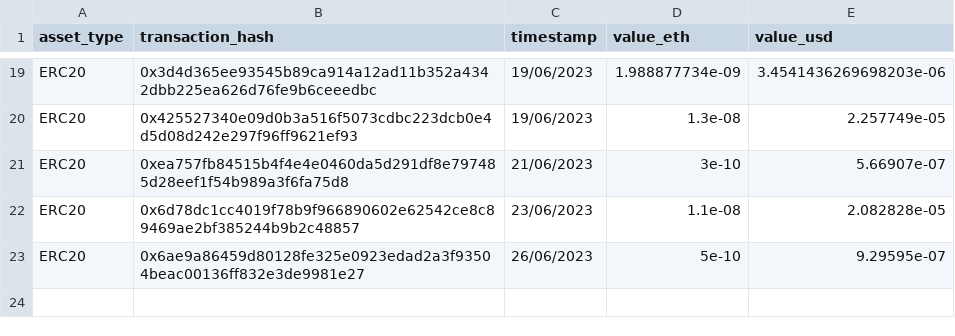
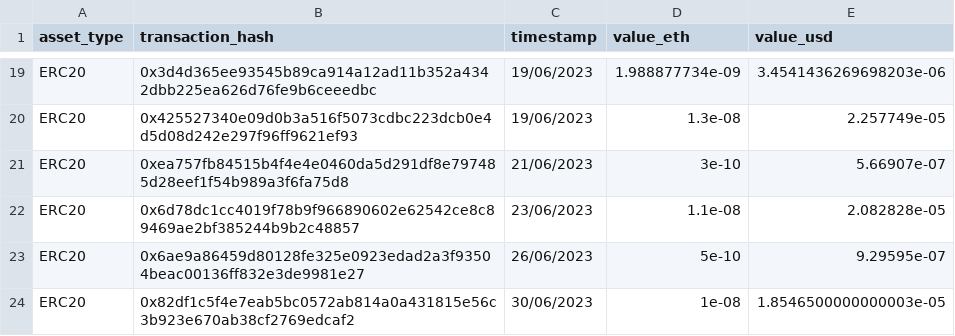
Before and after one commit to hthuku95/crypto_transaction_analyzer, a CSV file: scripts/erc20_one_incoming.csv, drawn as a sheet; only a part is shown, gaps mark what is left out.

```diff
--- a/scripts/erc20_one_incoming.csv
+++ b/scripts/erc20_one_incoming.csv
@@ -23 +23,2 @@ ERC20,0x6d78dc1cc4019f78b9f966890602e62542ce8c89469ae2bf385244b9b2c48857,23/06/2
 ERC20,0x6ae9a86459d80128fe325e0923edad2a3f93504beac00136ff832e3de9981e27,26/06/2023,5e-10,9.29595e-07
+ERC20,0x82df1c5f4e7eab5bc0572ab814a0a431815e56c3b923e670ab38cf2769edcaf2,30/06/2023,1e-08,1.8546500000000003e-05
```
Also changed, not shown: scripts/erc20_one_outgoing.csv.
